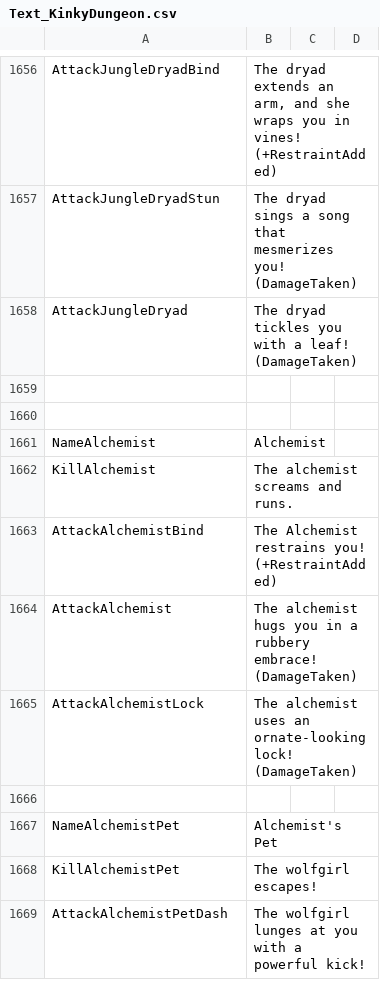
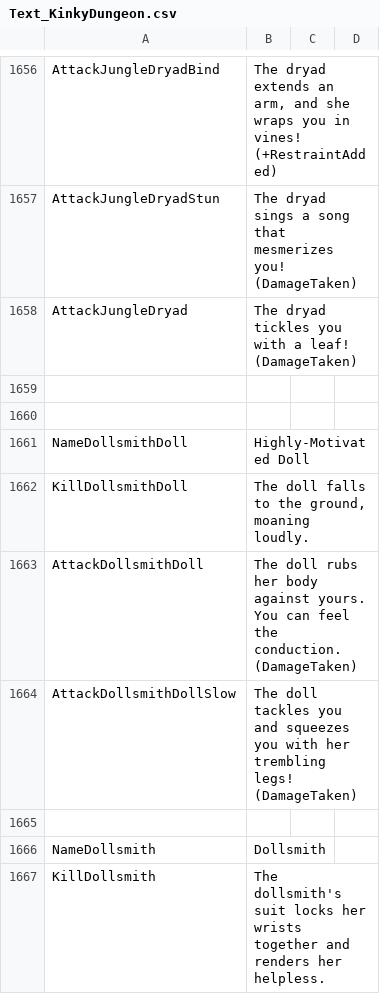
Before and after one commit to Ada18980/KinkiestDungeon, a CSV file: Screens/MiniGame/KinkyDungeon/Text_KinkyDungeon.csv, drawn as a sheet; only a part is shown, gaps mark what is left out; the shorter side is filled out with more unchanged rows; the diff covers the shown part only; the diff names each change by its address in the sheet, - before the commit and + after, or states it on an @@ line.

Commit message:
Dollsmith

```diff
--- a/Screens/MiniGame/KinkyDungeon/Text_KinkyDungeon.csv
+++ b/Screens/MiniGame/KinkyDungeon/Text_KinkyDungeon.csv
+row 1661: NameDollsmithDoll | Highly-Motivated Doll
+row 1662: KillDollsmithDoll | The doll falls to the ground, moaning loudly.
+row 1663: AttackDollsmithDoll | The doll rubs her body against yours. You can feel the conduction. (DamageTaken)
+row 1664: AttackDollsmithDollSlow | The doll tackles you and squeezes you with her trembling legs! (DamageTaken)
+row 1665: (empty)
+row 1666: NameDollsmith | Dollsmith
+row 1667: KillDollsmith | The dollsmith's suit locks her wrists together and renders her helpless.
```
Also changed, not shown: 64 added rows and 7 edited cells elsewhere in this file, 15 other files.
